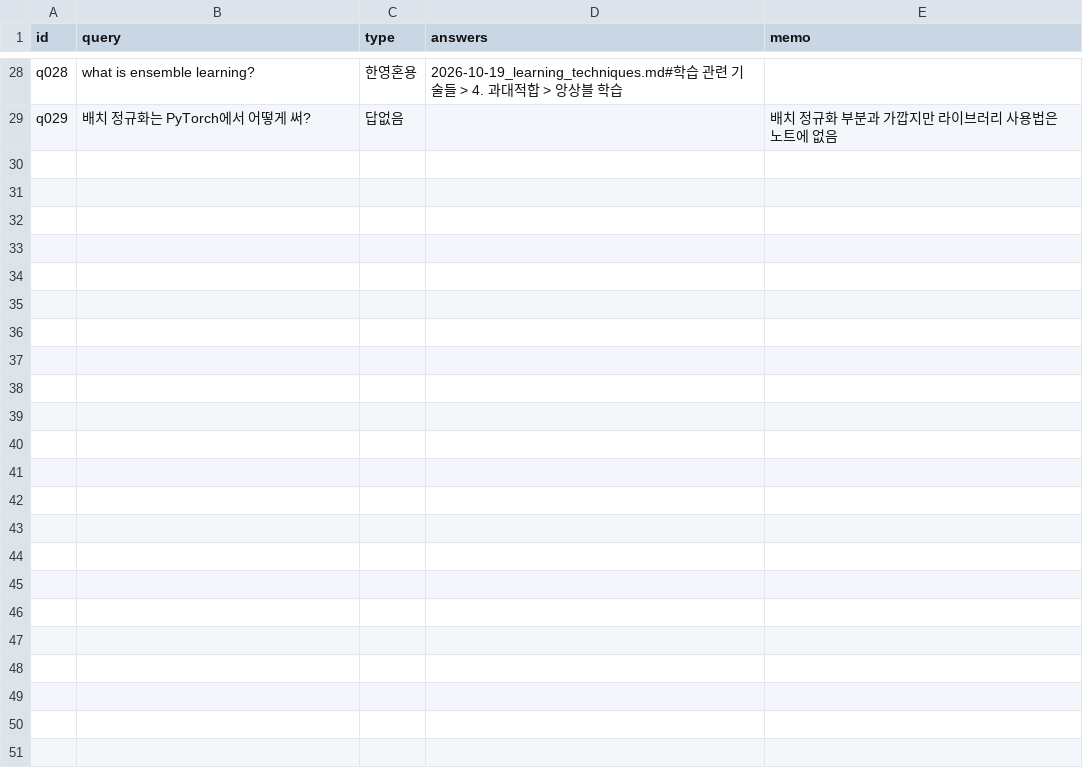
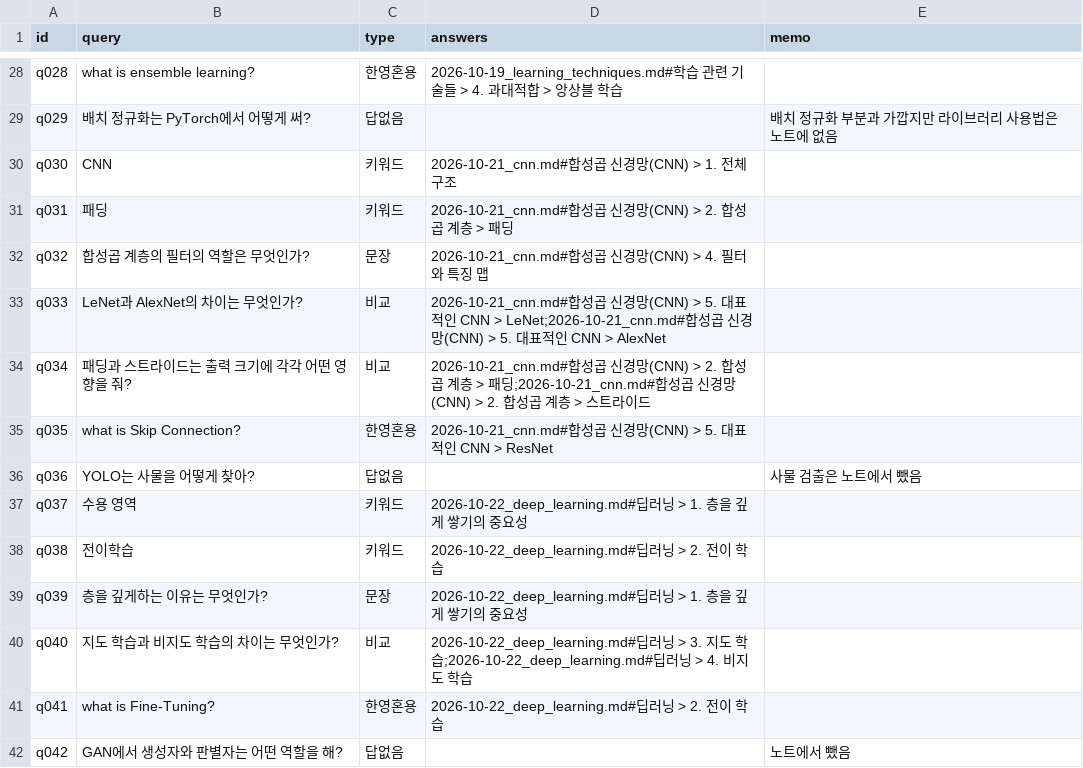
Before and after one commit to woolnd/chagok, a CSV file: eval/retrieval.csv, drawn as a sheet; only a part is shown, gaps mark what is left out.

```diff
--- a/eval/retrieval.csv
+++ b/eval/retrieval.csv
@@ -29 +29,14 @@ q028,what is ensemble learning?,한영혼용,2026-10-19_learning_techniques.md#
 q029,배치 정규화는 PyTorch에서 어떻게 써?,답없음,,배치 정규화 부분과 가깝지만 라이브러리 사용법은 노트에 없음
+q030,CNN,키워드,2026-10-21_cnn.md#합성곱 신경망(CNN) > 1. 전체 구조,
+q031,패딩,키워드,2026-10-21_cnn.md#합성곱 신경망(CNN) > 2. 합성곱 계층 > 패딩,
+q032,합성곱 계층의 필터의 역할은 무엇인가?,문장,2026-10-21_cnn.md#합성곱 신경망(CNN) > 4. 필터와 특징 맵,
+q033,LeNet과 AlexNet의 차이는 무엇인가?,비교,2026-10-21_cnn.md#합성곱 신경망(CNN) > 5. 대표적인 CNN > LeNet;2026-10-21_cnn.md#합성곱 신경망(CNN) > 5. 대표적인 CNN > AlexNet,
+q034,패딩과 스트라이드는 출력 크기에 각각 어떤 영향을 줘?,비교,2026-10-21_cnn.md#합성곱 신경망(CNN) > 2. 합성곱 계층 > 패딩;2026-10-21_cnn.md#합성곱 신경망(CNN) > 2. 합성곱 계층 > 스트라이드,
+q035,what is Skip Connection?,한영혼용,2026-10-21_cnn.md#합성곱 신경망(CNN) > 5. 대표적인 CNN > ResNet,
+q036,YOLO는 사물을 어떻게 찾아?,답없음,,사물 검출은 노트에서 뺐음
+q037,수용 영역,키워드,2026-10-22_deep_learning.md#딥러닝 > 1. 층을 깊게 쌓기의 중요성,
+q038,전이학습,키워드,2026-10-22_deep_learning.md#딥러닝 > 2. 전이 학습,
+q039,층을 깊게하는 이유는 무엇인가?,문장,2026-10-22_deep_learning.md#딥러닝 > 1. 층을 깊게 쌓기의 중요성,
+q040,지도 학습과 비지도 학습의 차이는 무엇인가?,비교,2026-10-22_deep_learning.md#딥러닝 > 3. 지도 학습;2026-10-22_deep_learning.md#딥러닝 > 4. 비지도 학습,
+q041,what is Fine-Tuning?,한영혼용,2026-10-22_deep_learning.md#딥러닝 > 2. 전이 학습,
+q042,GAN에서 생성자와 판별자는 어떤 역할을 해?,답없음,,노트에서 뺐음
```
Also changed, not shown: 2 other files.
